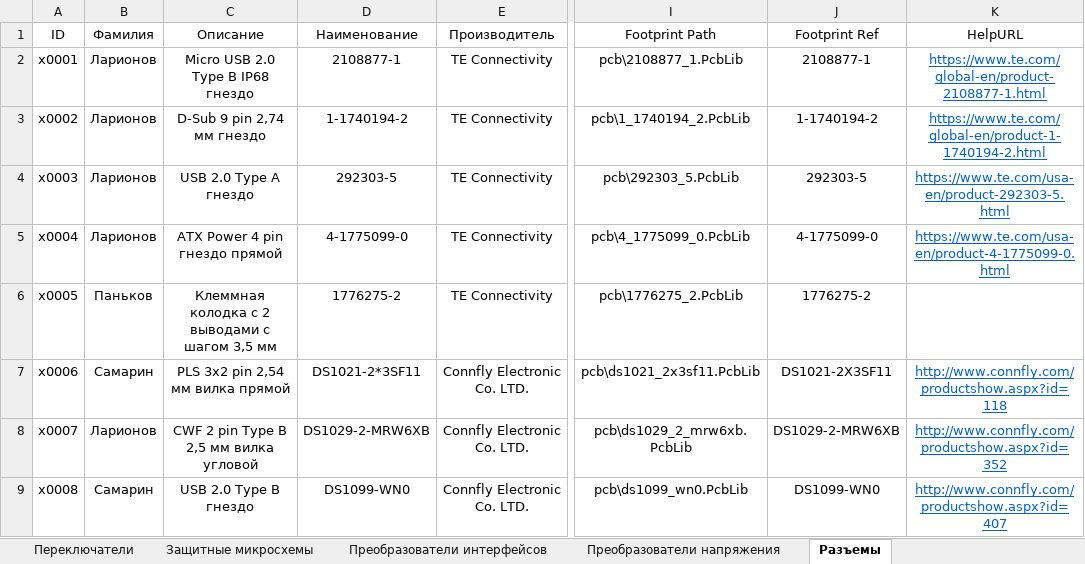
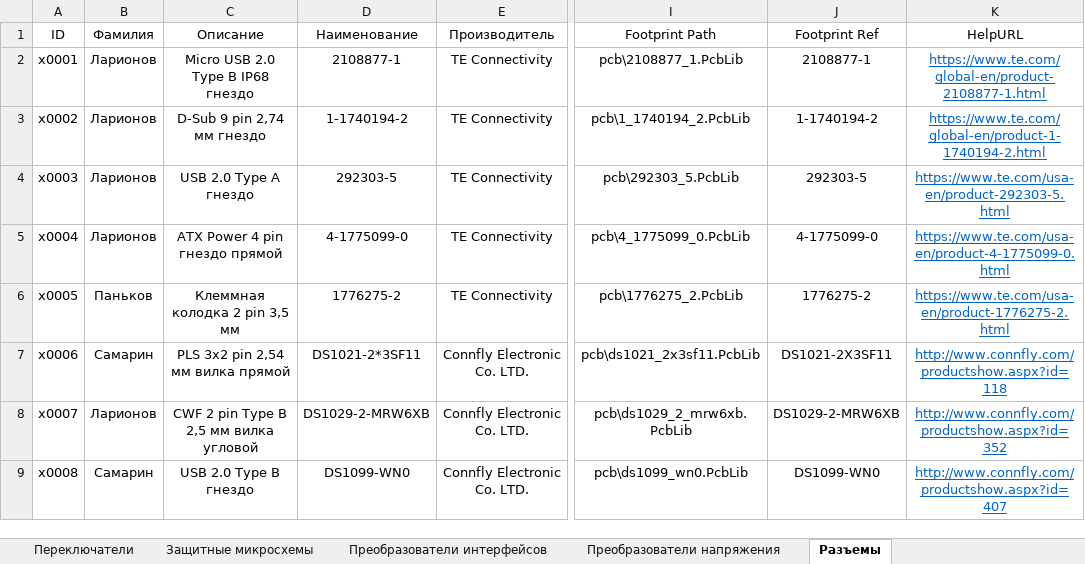
Before and after one commit to TonyCooT/Altium_BEng, an Excel workbook: library/Database_Students.xlsx, sheet Разъемы, drawn as a sheet; only a part is shown, gaps mark what is left out; values as stored, in another font and other column widths than the file's, no borders; the diff names each change by its address in the sheet, - before the commit and + after, or states it on an @@ line.

Commit message:
Поправил таблицу и посадочное место
Заполнение поля HelpURL и расположение надписей

```diff
--- a/library/Database_Students.xlsx (sheet Разъемы)
+++ b/library/Database_Students.xlsx (sheet Разъемы)
-C6 (Описание): Клеммная колодка с 2 выводами с шагом 3,5 мм
+C6 (Описание): Клеммная колодка 2 pin 3,5 мм
-K6 (HelpURL): (empty)
+K6 (HelpURL): https://www.te.com/usa-en/product-1776275-2.html
```
Also changed, not shown: 1 other file.
